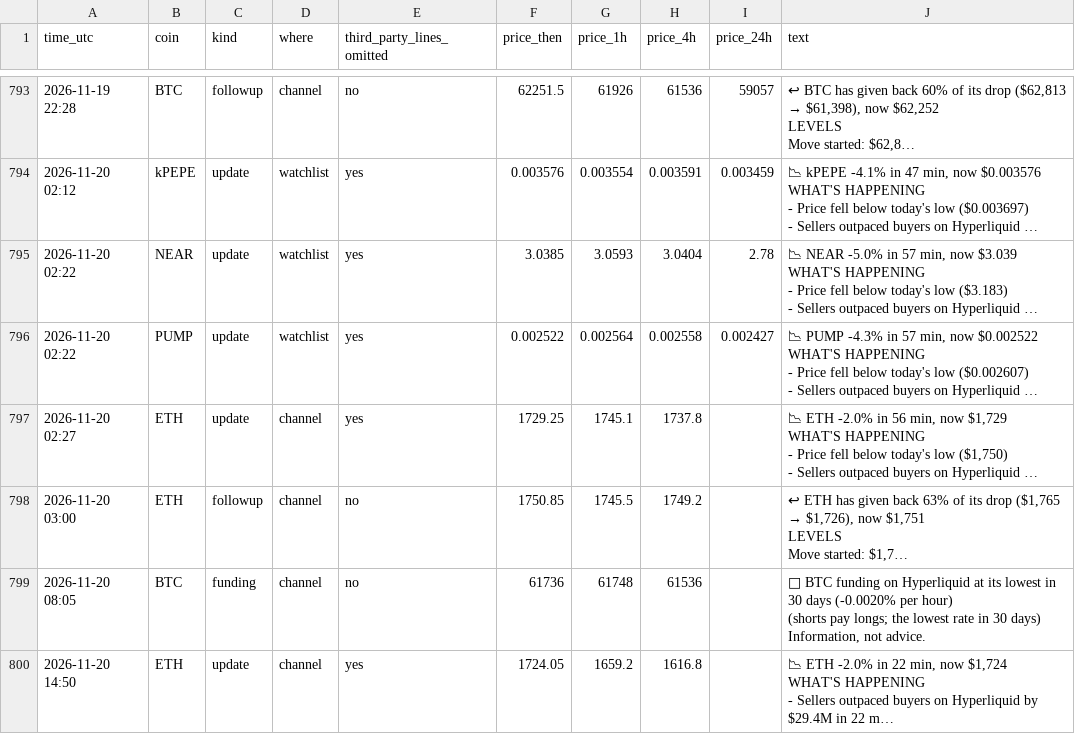
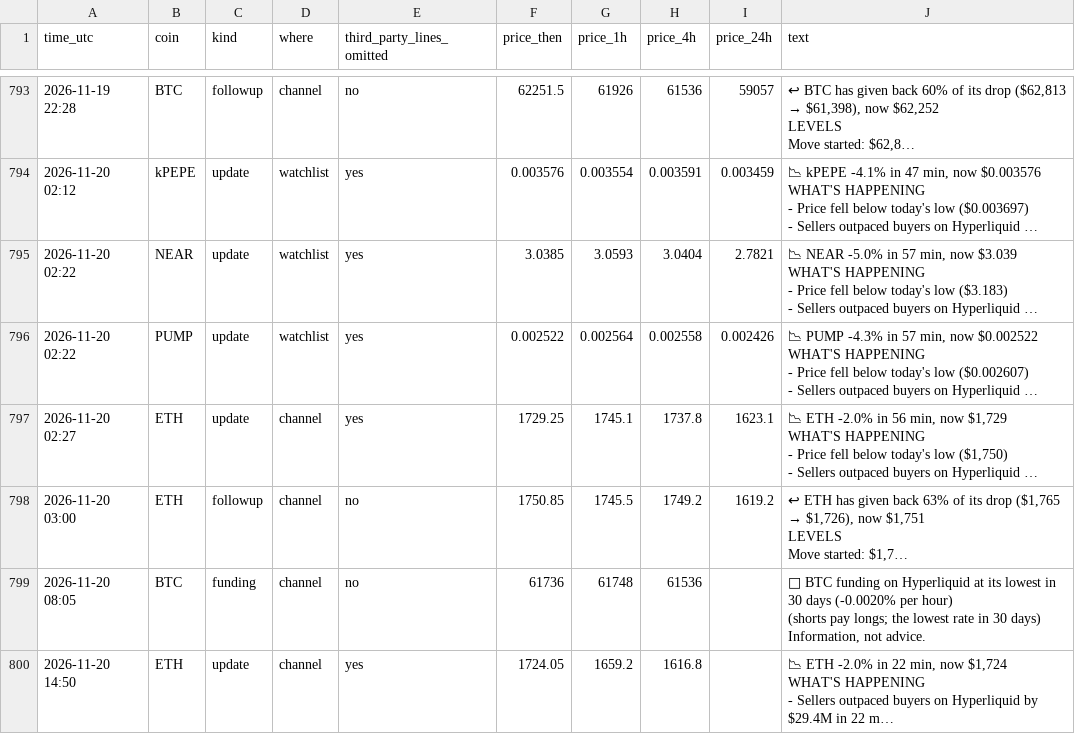
Before and after one commit to dev0xeb/tell-record, a CSV file: 2026-11.csv, drawn as a sheet; only a part is shown, gaps mark what is left out; long unchanged cells end in …; the diff names each change by its address in the sheet, - before the commit and + after, or states it on an @@ line.

Commit message:
Track record 2026-11-21T03:45 UTC

```diff
--- a/2026-11.csv
+++ b/2026-11.csv
-I795 (price_24h): 2.78
+I795 (price_24h): 2.7821
-I796 (price_24h): 0.002427
+I796 (price_24h): 0.002426
-I797 (price_24h): (empty)
+I797 (price_24h): 1623.1
-I798 (price_24h): (empty)
+I798 (price_24h): 1619.2
```
